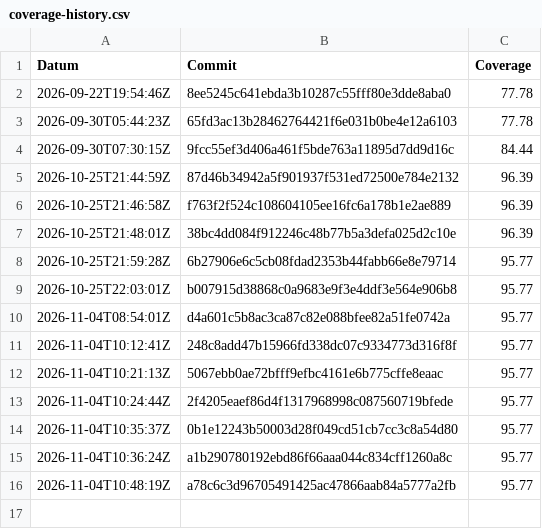
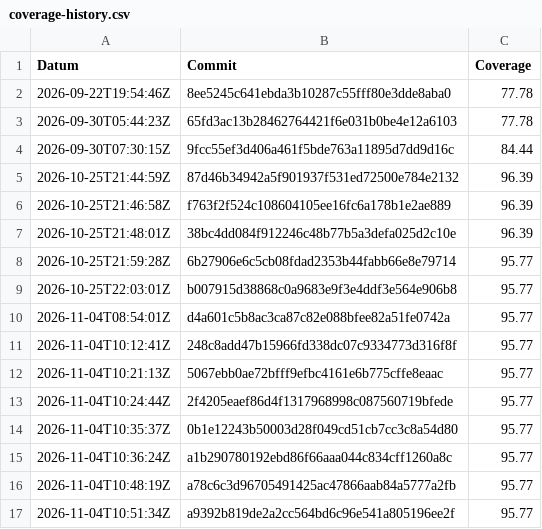
Before and after one commit to TheGloo/450-tictactest-mvk, a CSV file: coverage-history.csv, drawn as a sheet; the diff names each change by its address in the sheet, - before the commit and + after, or states it on an @@ line.

```diff
--- a/coverage-history.csv
+++ b/coverage-history.csv
+row 17: 2026-11-04T10:51:34Z | a9392b819de2a2cc564bd6c96e541a805196ee2f | 95.77
```
Also changed, not shown: 1 other file.
